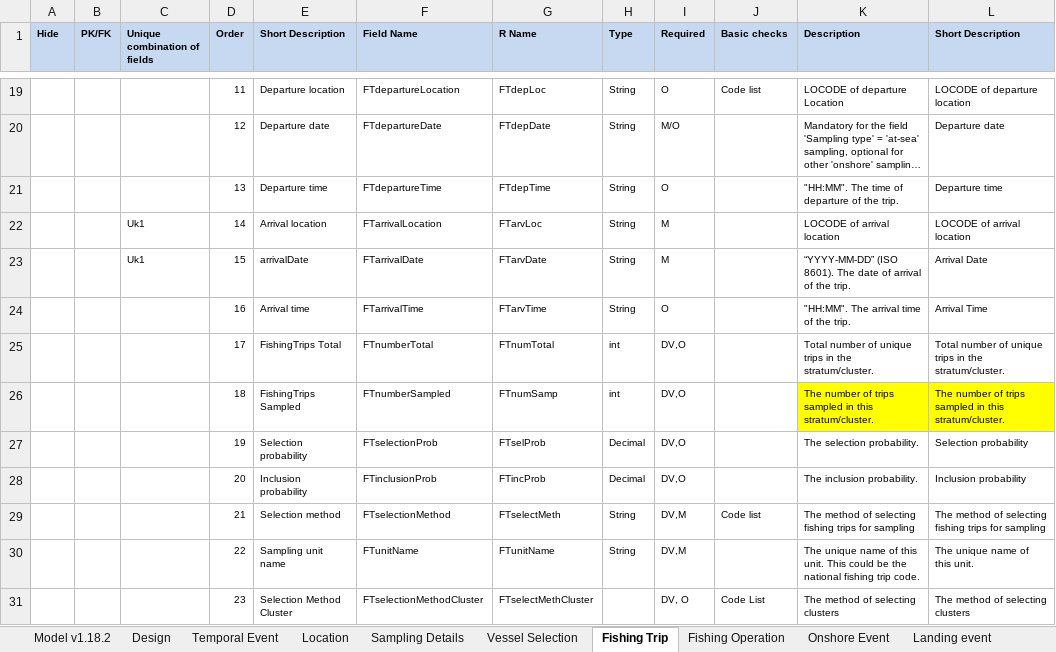
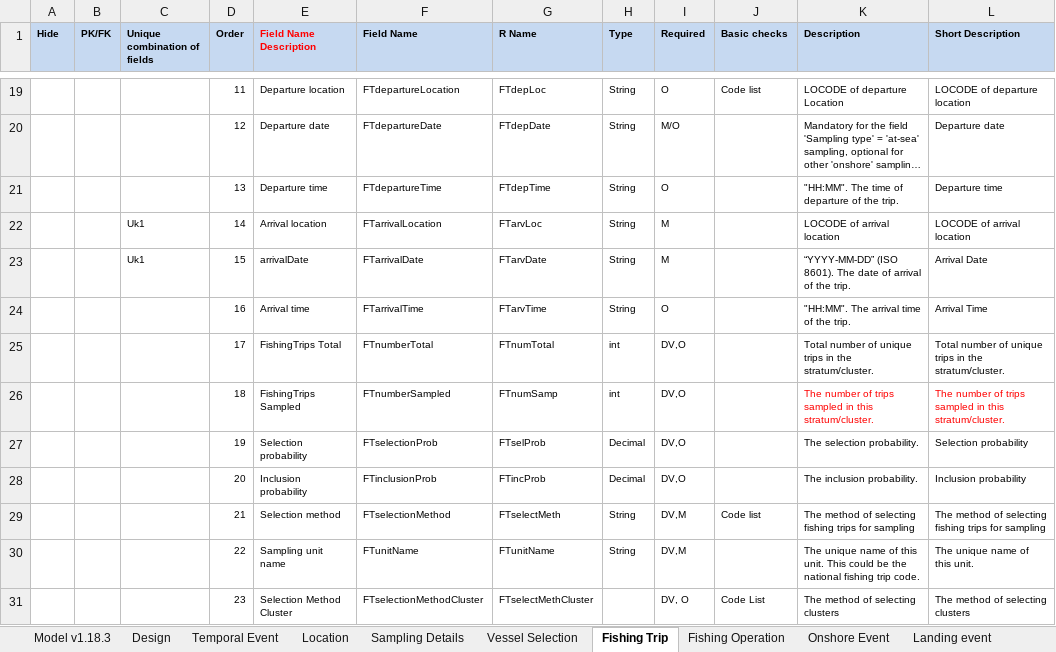
Before and after one commit to ices-tools-dev/RDBES, an Excel workbook: Documents/RDBES Data Model.xlsx, sheet Fishing Trip, drawn as a sheet; only a part is shown, gaps mark what is left out; long unchanged cells end in …; values as stored, in another font and other column widths than the file's, no borders; conditional formats not drawn; the diff names each change by its address in the sheet, - before the commit and + after, or states it on an @@ line.

Commit message:
Country code 2 alfa,StatRec use '-9' when not in FAO 27
Country code 2 alfa (special case e.g. GB-SCT)
StatRec use '-9' when not in FAO 27
Potentially 'Unsexed' can be sex determined later
Header text 'Short description' -> 'Field name description'
v1.18.3

```diff
--- a/Documents/RDBES Data Model.xlsx (sheet Fishing Trip)
+++ b/Documents/RDBES Data Model.xlsx (sheet Fishing Trip)
-sheet tab: Model v1.18.2
+sheet tab: Model v1.18.3
-E1: Short Description
+E1: Field Name Description
-E1 text colour: black
+E1 text colour: #FF0000
@@ K26:L26 fill: #FFFF00 → none, text colour: black → #FF0000 @@
```
Also changed, not shown: sheet Fishing Operation, sheet Sample, sheet Landing event, sheet Sampling Details, sheet Frequency Measure, sheet Biological Variable, 6 more sheets.
